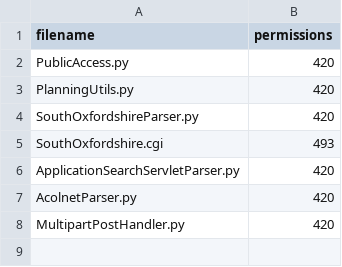
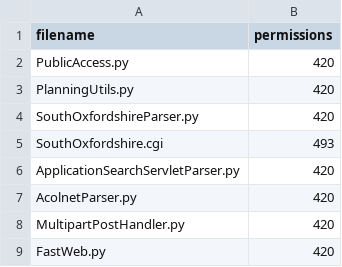
Before and after one commit to mikelmaron/planningalerts, a CSV file: python_scrapers/OtherFilesToCopy.csv, drawn as a sheet; the diff names each change by its address in the sheet, - before the commit and + after, or states it on an @@ line.

```diff
--- a/python_scrapers/OtherFilesToCopy.csv
+++ b/python_scrapers/OtherFilesToCopy.csv
+row 9: FastWeb.py | 420
```
Also changed, not shown: python_scrapers/PublicAccessSites.csv, 4 other files.
